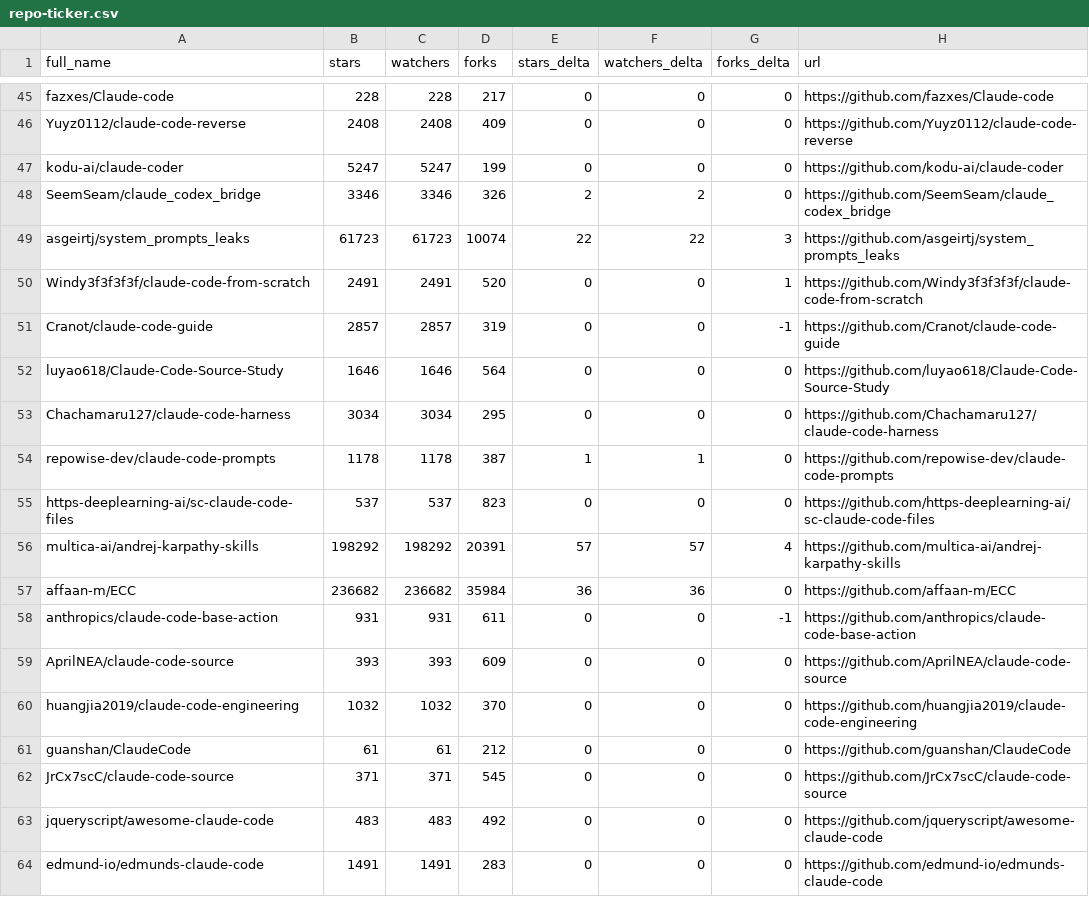
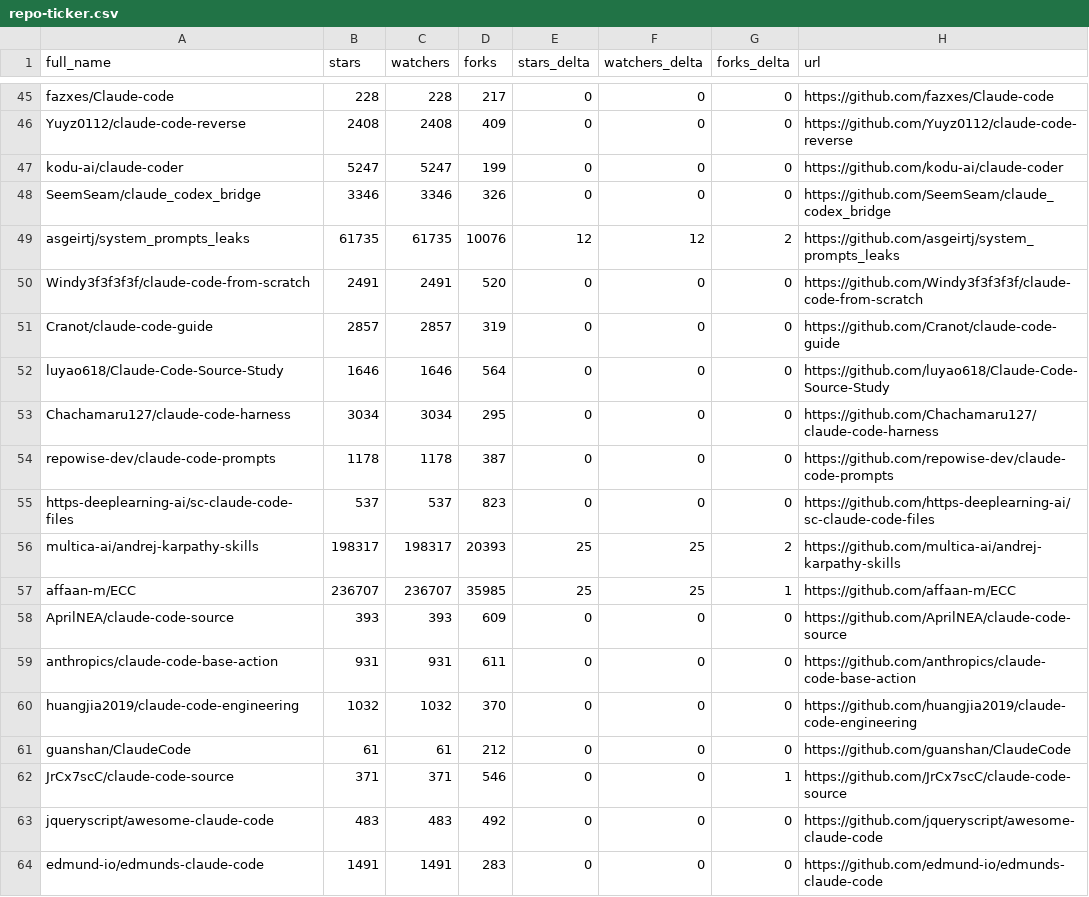
Before and after one commit to mattburnham/awesome-claude-code, a CSV file: data/repo-ticker.csv, drawn as a sheet; only a part is shown, gaps mark what is left out; the diff covers the shown part only.

```diff
--- a/data/repo-ticker.csv
+++ b/data/repo-ticker.csv
@@ -47,17 +47,17 @@ Yuyz0112/claude-code-reverse,2408,2408,409,0,0,0,https://github.com/Yuyz0112/cla
 kodu-ai/claude-coder,5247,5247,199,0,0,0,https://github.com/kodu-ai/claude-coder
-SeemSeam/claude_codex_bridge,3346,3346,326,2,2,0,https://github.com/SeemSeam/claude_codex_bridge
-asgeirtj/system_prompts_leaks,61723,61723,10074,22,22,3,https://github.com/asgeirtj/system_prompts_leaks
-Windy3f3f3f3f/claude-code-from-scratch,2491,2491,520,0,0,1,https://github.com/Windy3f3f3f3f/claude-code-from-scratch
-Cranot/claude-code-guide,2857,2857,319,0,0,-1,https://github.com/Cranot/claude-code-guide
+SeemSeam/claude_codex_bridge,3346,3346,326,0,0,0,https://github.com/SeemSeam/claude_codex_bridge
+asgeirtj/system_prompts_leaks,61735,61735,10076,12,12,2,https://github.com/asgeirtj/system_prompts_leaks
+Windy3f3f3f3f/claude-code-from-scratch,2491,2491,520,0,0,0,https://github.com/Windy3f3f3f3f/claude-code-from-scratch
+Cranot/claude-code-guide,2857,2857,319,0,0,0,https://github.com/Cranot/claude-code-guide
 luyao618/Claude-Code-Source-Study,1646,1646,564,0,0,0,https://github.com/luyao618/Claude-Code-Source-Study
 Chachamaru127/claude-code-harness,3034,3034,295,0,0,0,https://github.com/Chachamaru127/claude-code-harness
-repowise-dev/claude-code-prompts,1178,1178,387,1,1,0,https://github.com/repowise-dev/claude-code-prompts
+repowise-dev/claude-code-prompts,1178,1178,387,0,0,0,https://github.com/repowise-dev/claude-code-prompts
 https-deeplearning-ai/sc-claude-code-files,537,537,823,0,0,0,https://github.com/https-deeplearning-ai/sc-claude-code-files
-multica-ai/andrej-karpathy-skills,198292,198292,20391,57,57,4,https://github.com/multica-ai/andrej-karpathy-skills
-affaan-m/ECC,236682,236682,35984,36,36,0,https://github.com/affaan-m/ECC
-anthropics/claude-code-base-action,931,931,611,0,0,-1,https://github.com/anthropics/claude-code-base-action
+multica-ai/andrej-karpathy-skills,198317,198317,20393,25,25,2,https://github.com/multica-ai/andrej-karpathy-skills
+affaan-m/ECC,236707,236707,35985,25,25,1,https://github.com/affaan-m/ECC
 AprilNEA/claude-code-source,393,393,609,0,0,0,https://github.com/AprilNEA/claude-code-source
+anthropics/claude-code-base-action,931,931,611,0,0,0,https://github.com/anthropics/claude-code-base-action
 huangjia2019/claude-code-engineering,1032,1032,370,0,0,0,https://github.com/huangjia2019/claude-code-engineering
 guanshan/ClaudeCode,61,61,212,0,0,0,https://github.com/guanshan/ClaudeCode
-JrCx7scC/claude-code-source,371,371,545,0,0,0,https://github.com/JrCx7scC/claude-code-source
+JrCx7scC/claude-code-source,371,371,546,0,0,1,https://github.com/JrCx7scC/claude-code-source
 jqueryscript/awesome-claude-code,483,483,492,0,0,0,https://github.com/jqueryscript/awesome-claude-code
```
Also changed, not shown: 1 added row, 1 removed row and 134 edited cells elsewhere in this file, 2 other files.
